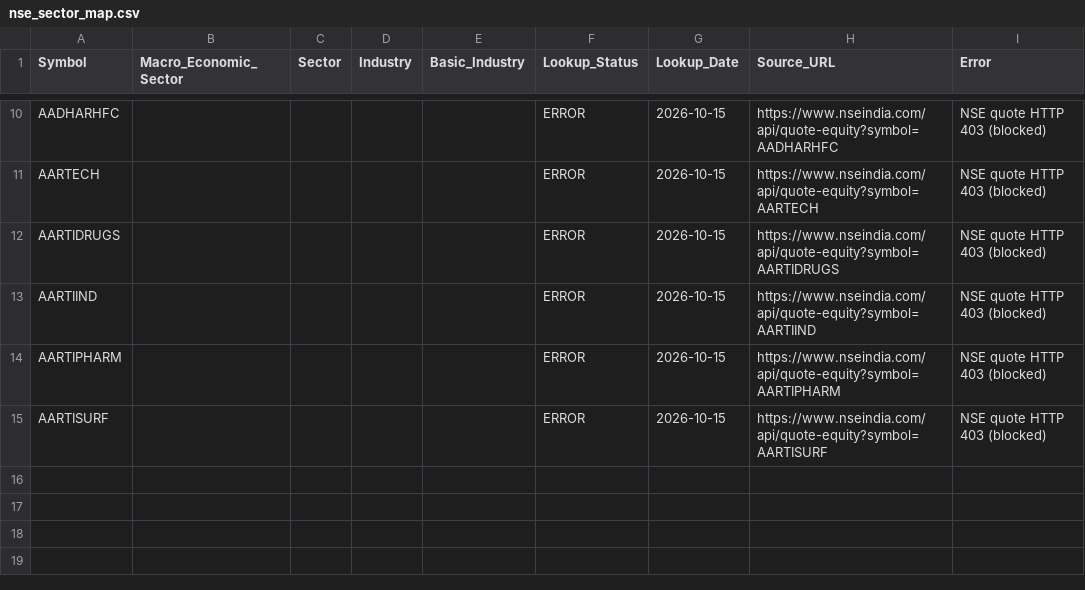
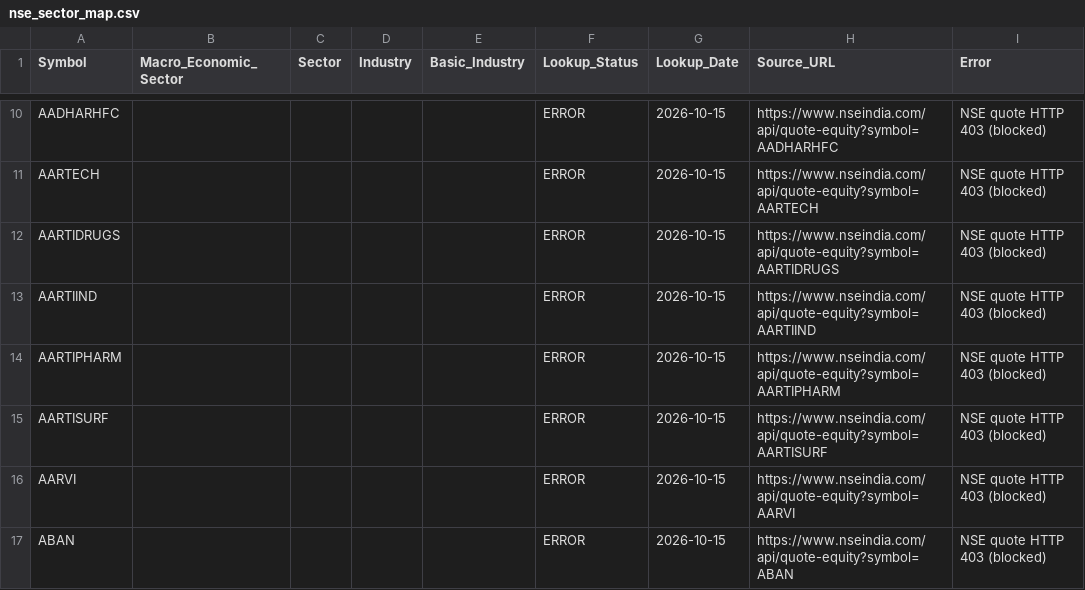
Before and after one commit to sunny1991-co/nse-fundamentals-monitor-, a CSV file: nse_sector_map.csv, drawn as a sheet; only a part is shown, gaps mark what is left out.

```diff
--- a/nse_sector_map.csv
+++ b/nse_sector_map.csv
@@ -15 +15,3 @@ AARTIPHARM,,,,,ERROR,2026-10-15,https://www.nseindia.com/api/quote-equity?symbol
 AARTISURF,,,,,ERROR,2026-10-15,https://www.nseindia.com/api/quote-equity?symbol=AARTISURF,NSE quote HTTP 403 (blocked)
+AARVI,,,,,ERROR,2026-10-15,https://www.nseindia.com/api/quote-equity?symbol=AARVI,NSE quote HTTP 403 (blocked)
+ABAN,,,,,ERROR,2026-10-15,https://www.nseindia.com/api/quote-equity?symbol=ABAN,NSE quote HTTP 403 (blocked)
```
Also changed, not shown: annual_fundamental_quality_summary.csv, final_fundamental_screen_summary.csv, 16 other files.
